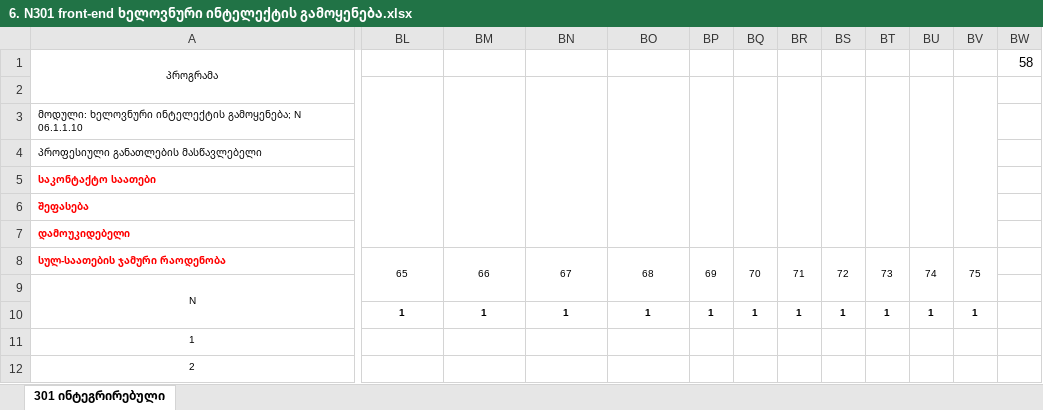
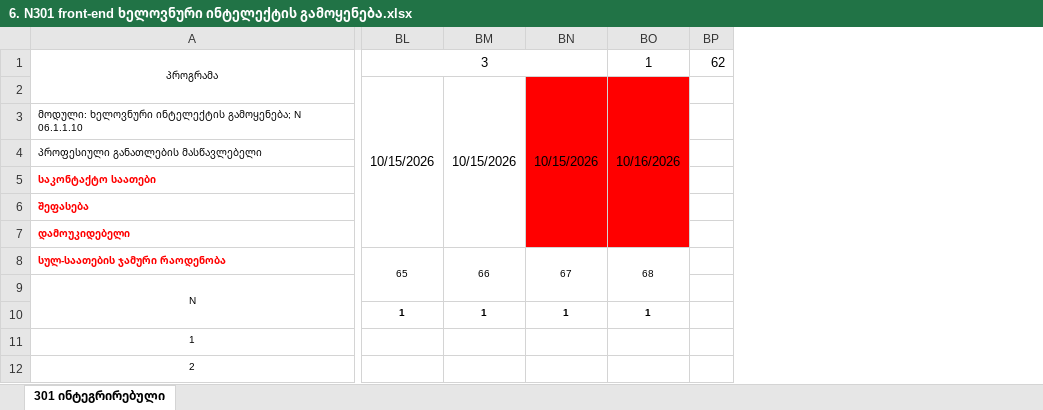
Before and after one commit to gldanifrontgit/Front-end-docs, an Excel workbook: ჟურნალი/6. N301 front-end ხელოვნური ინტელექტის გამოყენება.xlsx, sheet 301 ინტეგრირებული, drawn as a sheet; only a part is shown, gaps mark what is left out; values as stored, in another font and other column widths than the file's, no borders; removed rows and columns are numbered as before the commit, all else as after; the diff covers the shown part only; the diff names each change by its address in the sheet, - before the commit and + after, or states it on an @@ line.

```diff
--- a/ჟურნალი/6. N301 front-end ხელოვნური ინტელექტის გამოყენება.xlsx (sheet 301 ინტეგრირებული)
+++ b/ჟურნალი/6. N301 front-end ხელოვნური ინტელექტის გამოყენება.xlsx (sheet 301 ინტეგრირებული)
-column BP, rows 8-10: 69 |  | 1
-column BQ, rows 8-10: 70 |  | 1
-column BR, rows 8-10: 71 |  | 1
-column BS, rows 8-10: 72 |  | 1
-column BT, rows 8-10: 73 |  | 1
-column BU, rows 8-10: 74 |  | 1
-column BV, rows 8-10: 75 |  | 1
-column BW, row 1: 58
+column BP, row 1: 62
-BL1: (empty)
+BL1: 3
+BL1:BN1 merged
-BO1: (empty)
+BO1: 1
-BL2: (empty)
+BL2: 10/15/2026
-BM2: (empty)
+BM2: 10/15/2026
-BN2: (empty)
+BN2: 10/15/2026
-BN2:BO7 fill: none
+BN2:BO7 fill: #FF0000
-BO2: (empty)
+BO2: 10/16/2026
```
Also changed, not shown: 28 edited cells and merged cells elsewhere in this sheet, formulas that keep their value, ჟურნალი/5. N301 front-end დეველოპმენტი (ინტეგრირებული მიდგომით) - Git.xlsx, 9 other files.
